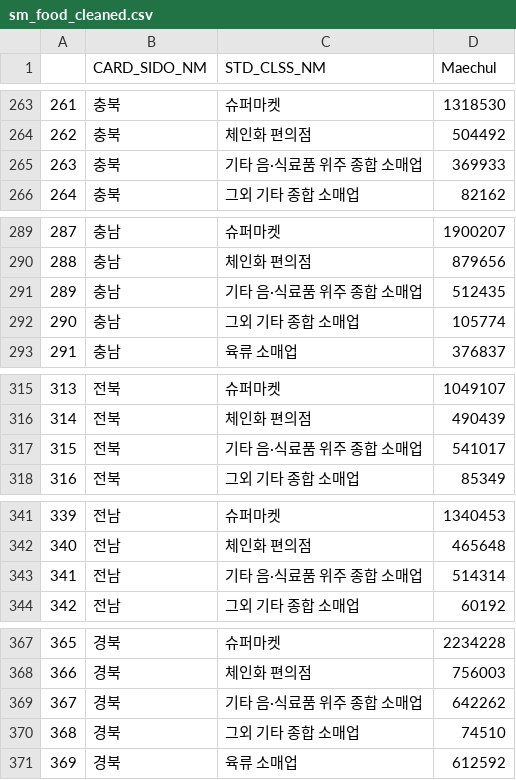
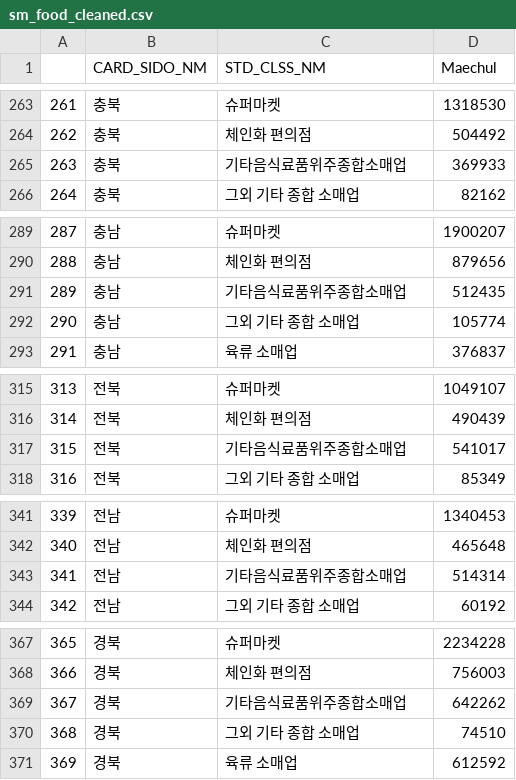
Before and after one commit to dhxoghks95/2020_jeju_creditcard, a CSV file: data/sm_food_cleaned.csv, drawn as a sheet; only a part is shown, gaps mark what is left out; the diff covers the shown part only.

```diff
--- a/data/sm_food_cleaned.csv
+++ b/data/sm_food_cleaned.csv
@@ -264,3 +264,3 @@
 262,충북,체인화 편의점,504492
-263,충북,기타 음·식료품 위주 종합 소매업,369933
+263,충북,기타음식료품위주종합소매업,369933
 264,충북,그외 기타 종합 소매업,82162
@@ -290,3 +290,3 @@
 288,충남,체인화 편의점,879656
-289,충남,기타 음·식료품 위주 종합 소매업,512435
+289,충남,기타음식료품위주종합소매업,512435
 290,충남,그외 기타 종합 소매업,105774
@@ -316,3 +316,3 @@
 314,전북,체인화 편의점,490439
-315,전북,기타 음·식료품 위주 종합 소매업,541017
+315,전북,기타음식료품위주종합소매업,541017
 316,전북,그외 기타 종합 소매업,85349
@@ -342,3 +342,3 @@
 340,전남,체인화 편의점,465648
-341,전남,기타 음·식료품 위주 종합 소매업,514314
+341,전남,기타음식료품위주종합소매업,514314
 342,전남,그외 기타 종합 소매업,60192
@@ -368,3 +368,3 @@
 366,경북,체인화 편의점,756003
-367,경북,기타 음·식료품 위주 종합 소매업,642262
+367,경북,기타음식료품위주종합소매업,642262
 368,경북,그외 기타 종합 소매업,74510
```
Also changed, not shown: 12 edited cells elsewhere in this file, 5 other files.
